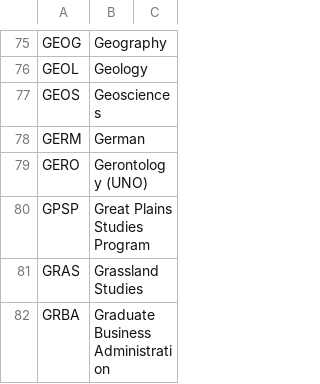
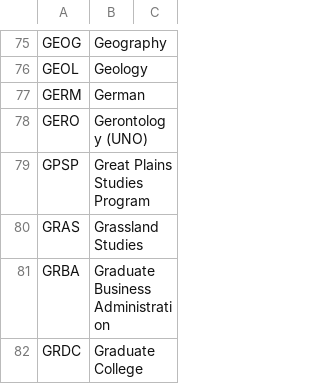
Before and after one commit to unl/UNL_UndergraduateBulletin, a CSV file: data/creq/subject_codes.csv, drawn as a sheet; only a part is shown, gaps mark what is left out; the shorter side is filled out with more unchanged rows; the diff names each change by its address in the sheet, - before the commit and + after, or states it on an @@ line.

```diff
--- a/data/creq/subject_codes.csv
+++ b/data/creq/subject_codes.csv
-row 77: GEOS | Geosciences
```
Also changed, not shown: 1 other file.
